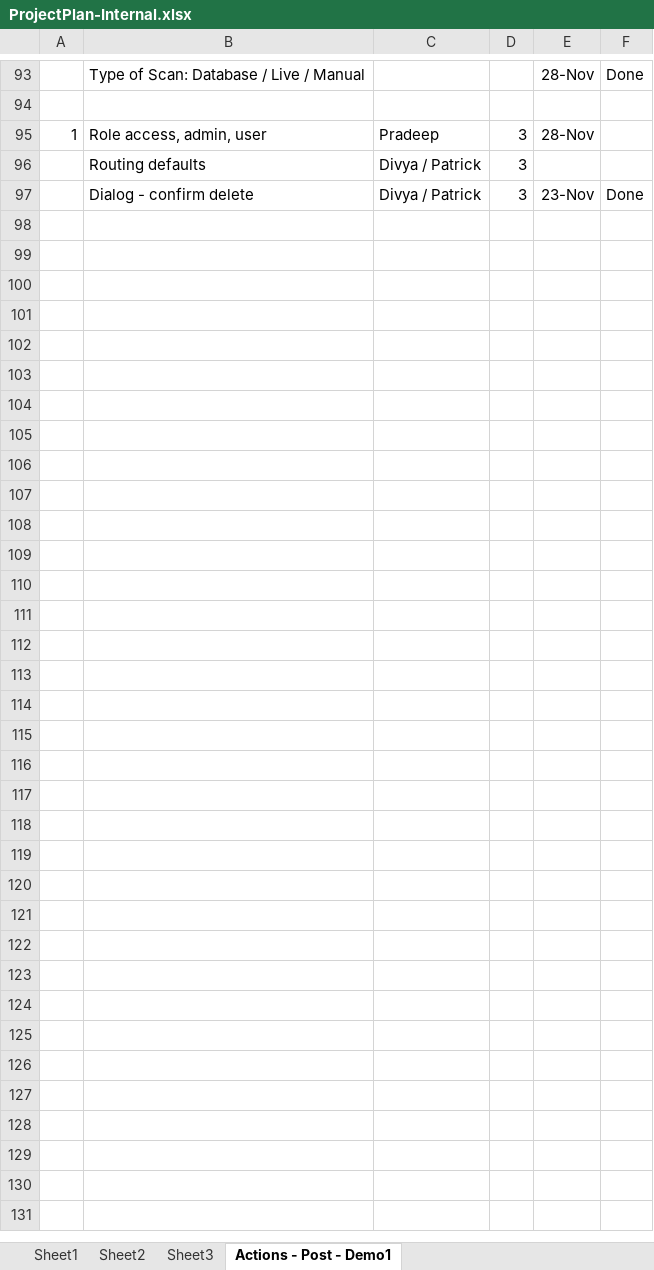
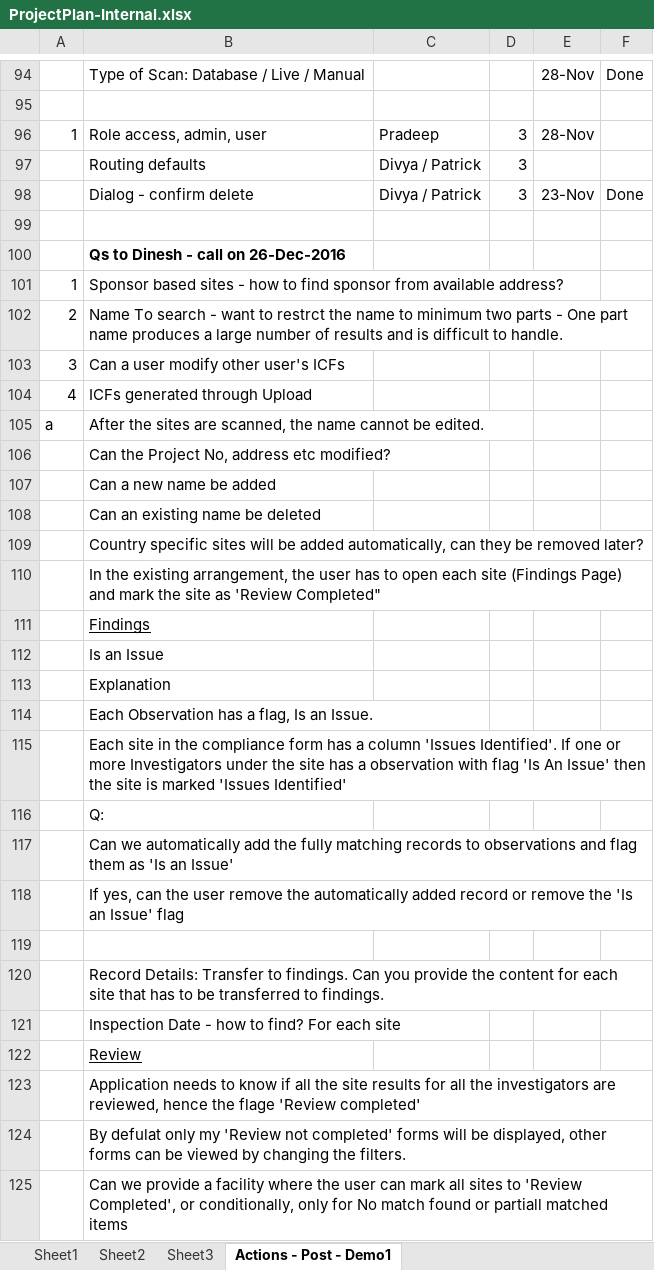
Before and after one commit to patricktaur/icon-ddas, an Excel workbook: Documents/Technical/ProjectPlan-Internal.xlsx, sheet Actions - Post - Demo1, drawn as a sheet; only a part is shown, gaps mark what is left out; values as stored, in another font and other column widths than the file's, no borders; the diff covers the shown part only; the diff names each change by its address in the sheet, - before the commit and + after, or states it on an @@ line.

```diff
--- a/Documents/Technical/ProjectPlan-Internal.xlsx (sheet Actions - Post - Demo1)
+++ b/Documents/Technical/ProjectPlan-Internal.xlsx (sheet Actions - Post - Demo1)
+row 99: (empty)
+row 100:  | Qs to Dinesh - call on 26-Dec-2016
+row 101: 1 | Sponsor based sites - how to find sponsor from available address?
+row 102: 2 | Name To search - want to restrct the name to minimum two parts - One part name produces a large number of results and is difficult to handle.
+row 103: 3 | Can a user modify other user's ICFs
+row 104: 4 | ICFs generated through Upload
+row 105: a | After the sites are scanned, the name cannot be edited.
+row 106:  | Can the Project No, address etc modified?
+row 107:  | Can a new name be added
+row 108:  | Can an existing name be deleted
+row 109:  | Country specific sites will be added automatically, can they be removed later?
+row 110:  | In the existing arrangement, the user has to open each site (Findings Page) and mark the site as 'Review Completed"
+row 111:  | Findings
+row 112:  | Is an Issue
+row 113:  | Explanation
+row 114:  | Each Observation has a flag, Is an Issue.
+row 115:  | Each site in the compliance form has a column 'Issues Identified'. If one or more Investigators under the site has a observation with flag 'Is An Issue' then the site is marked 'Issues Identified'
+row 116:  | Q:
+row 117:  | Can we automatically add the fully matching records to observations and flag them as 'Is an Issue'
+row 118:  | If yes, can the user remove the automatically added record or remove the 'Is an Issue' flag
+row 119: (empty)
+row 120:  | Record Details: Transfer to findings. Can you provide the content for each site that has to be transferred to findings.
+row 121:  | Inspection Date - how to find? For each site
+row 122:  | Review
+row 123:  | Application needs to know if all the site results for all the investigators are reviewed, hence the flage 'Review completed'
+row 124:  | By defulat only my 'Review not completed' forms will be displayed, other forms can be viewed by changing the filters.
+row 125:  | Can we provide a facility where the user can mark all sites to 'Review Completed', or conditionally, only for No match found or partiall matched items
```
Also changed, not shown: 1 added row elsewhere in this sheet, DDAS.API/DataFiles/Templates/DDAS_Upload_Template.xlsx, Documents/Technical/DDAS_Upload.xlsx, 23 other files.
